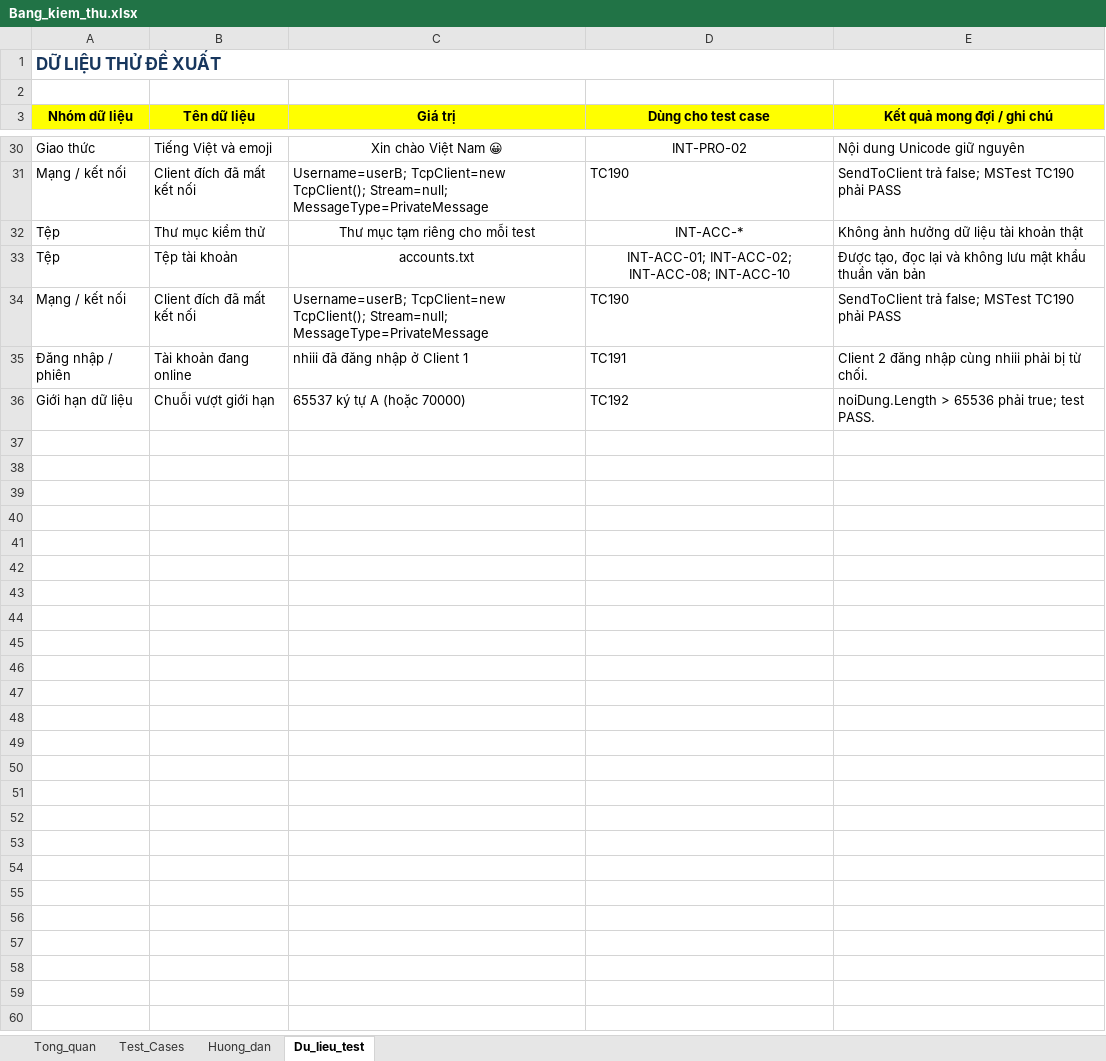
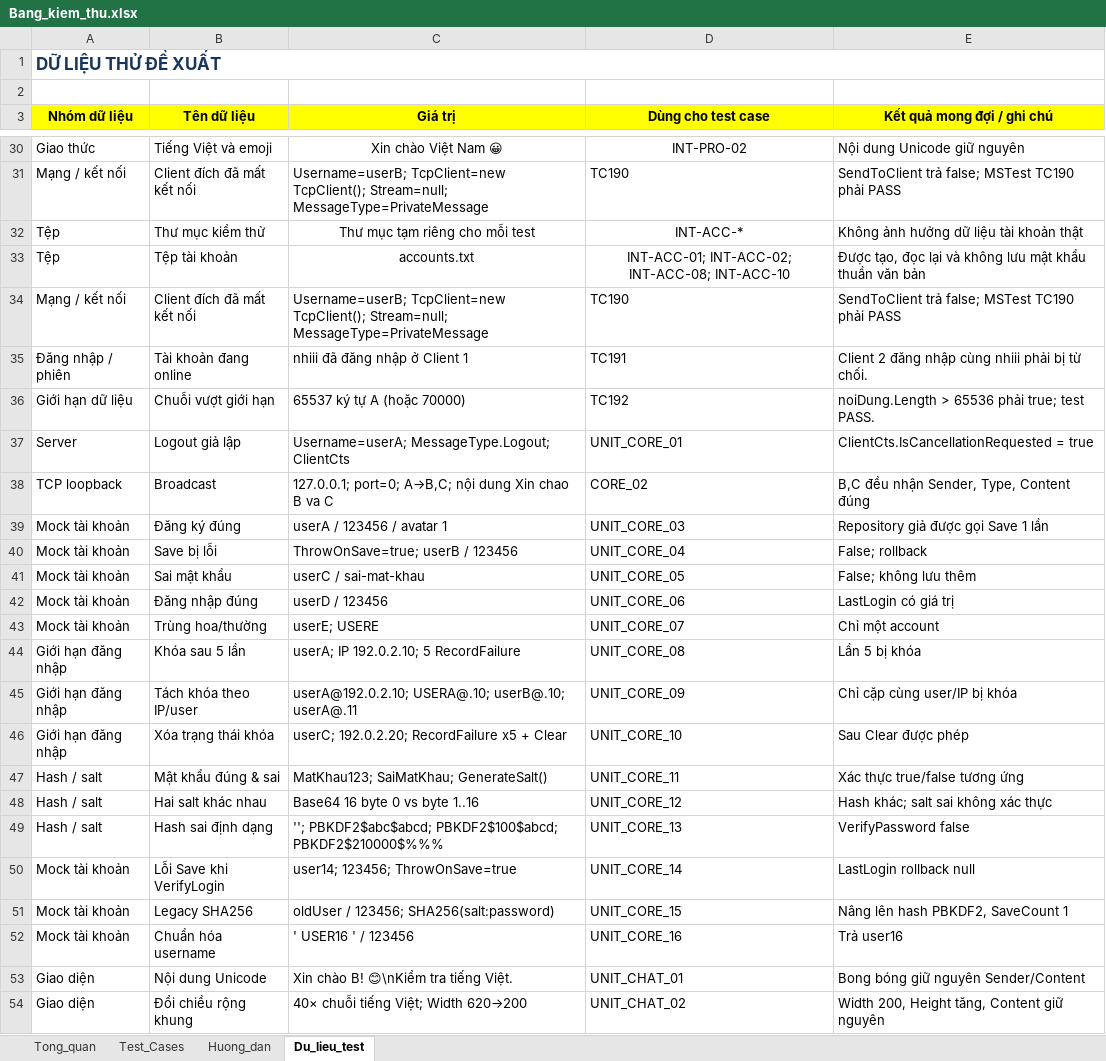
Before and after one commit to thvyao/Network-Chat-App, an Excel workbook: Extra/Bang_kiem_thu.xlsx, sheet Du_lieu_test, drawn as a sheet; only a part is shown, gaps mark what is left out; values as stored, in another font and other column widths than the file's, no borders; the diff names each change by its address in the sheet, - before the commit and + after, or states it on an @@ line.

Commit message:
Update Bang_kiem_thu.xlsx
Cập nhật bảng test case ngày 28/11

```diff
--- a/Extra/Bang_kiem_thu.xlsx (sheet Du_lieu_test)
+++ b/Extra/Bang_kiem_thu.xlsx (sheet Du_lieu_test)
+row 37: Server | Logout giả lập | Username=userA; MessageType.Logout; ClientCts | UNIT_CORE_01 | ClientCts.IsCancellationRequested = true
+row 38: TCP loopback | Broadcast | 127.0.0.1; port=0; A→B,C; nội dung Xin chao B va C | CORE_02 | B,C đều nhận Sender, Type, Content đúng
+row 39: Mock tài khoản | Đăng ký đúng | userA / 123456 / avatar 1 | UNIT_CORE_03 | Repository giả được gọi Save 1 lần
+row 40: Mock tài khoản | Save bị lỗi | ThrowOnSave=true; userB / 123456 | UNIT_CORE_04 | False; rollback
+row 41: Mock tài khoản | Sai mật khẩu | userC / sai-mat-khau | UNIT_CORE_05 | False; không lưu thêm
+row 42: Mock tài khoản | Đăng nhập đúng | userD / 123456 | UNIT_CORE_06 | LastLogin có giá trị
+row 43: Mock tài khoản | Trùng hoa/thường | userE; USERE | UNIT_CORE_07 | Chỉ một account
+row 44: Giới hạn đăng nhập | Khóa sau 5 lần | userA; IP 192.0.2.10; 5 RecordFailure | UNIT_CORE_08 | Lần 5 bị khóa
+row 45: Giới hạn đăng nhập | Tách khóa theo IP/user | userA@192.0.2.10; USERA@.10; userB@.10; userA@.11 | UNIT_CORE_09 | Chỉ cặp cùng user/IP bị khóa
+row 46: Giới hạn đăng nhập | Xóa trạng thái khóa | userC; 192.0.2.20; RecordFailure x5 + Clear | UNIT_CORE_10 | Sau Clear được phép
+row 47: Hash / salt | Mật khẩu đúng & sai | MatKhau123; SaiMatKhau; GenerateSalt() | UNIT_CORE_11 | Xác thực true/false tương ứng
+row 48: Hash / salt | Hai salt khác nhau | Base64 16 byte 0 vs byte 1..16 | UNIT_CORE_12 | Hash khác; salt sai không xác thực
+row 49: Hash / salt | Hash sai định dạng | ''; PBKDF2$abc$abcd; PBKDF2$100$abcd; PBKDF2$210000$%%% | UNIT_CORE_13 | VerifyPassword false
+row 50: Mock tài khoản | Lỗi Save khi VerifyLogin | user14; 123456; ThrowOnSave=true | UNIT_CORE_14 | LastLogin rollback null
+row 51: Mock tài khoản | Legacy SHA256 | oldUser / 123456; SHA256(salt:password) | UNIT_CORE_15 | Nâng lên hash PBKDF2, SaveCount 1
+row 52: Mock tài khoản | Chuẩn hóa username | ' USER16 ' / 123456 | UNIT_CORE_16 | Trả user16
+row 53: Giao diện | Nội dung Unicode | Xin chào B! 😊\nKiểm tra tiếng Việt. | UNIT_CHAT_01 | Bong bóng giữ nguyên Sender/Content
+row 54: Giao diện | Đổi chiều rộng khung | 40× chuỗi tiếng Việt; Width 620→200 | UNIT_CHAT_02 | Width 200, Height tăng, Content giữ nguyên
```
Also changed, not shown: sheet Test_Cases, sheet Huong_dan, sheet Tong_quan.
